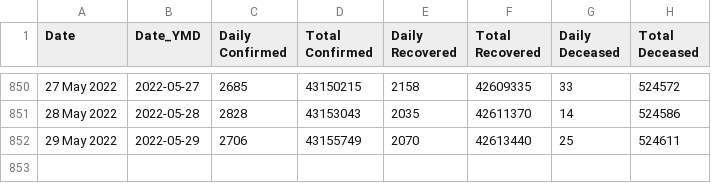
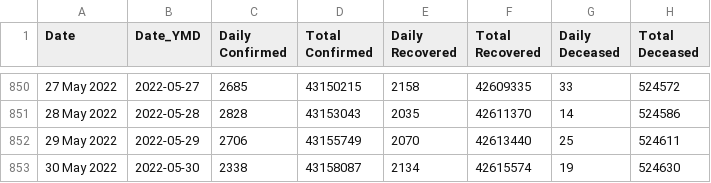
Before and after one commit to incovid19/data, a CSV file: csv/latest/case_time_series.csv, drawn as a sheet; only a part is shown, gaps mark what is left out; the diff names each change by its address in the sheet, - before the commit and + after, or states it on an @@ line.

```diff
--- a/csv/latest/case_time_series.csv
+++ b/csv/latest/case_time_series.csv
+row 853: 30 May 2022 | 2022-05-30 | 2338 | 43158087 | 2134 | 42615574 | 19 | 524630
```
Also changed, not shown: csv/latest/district_wise.csv, csv/latest/state_wise.csv, 43 other files.
